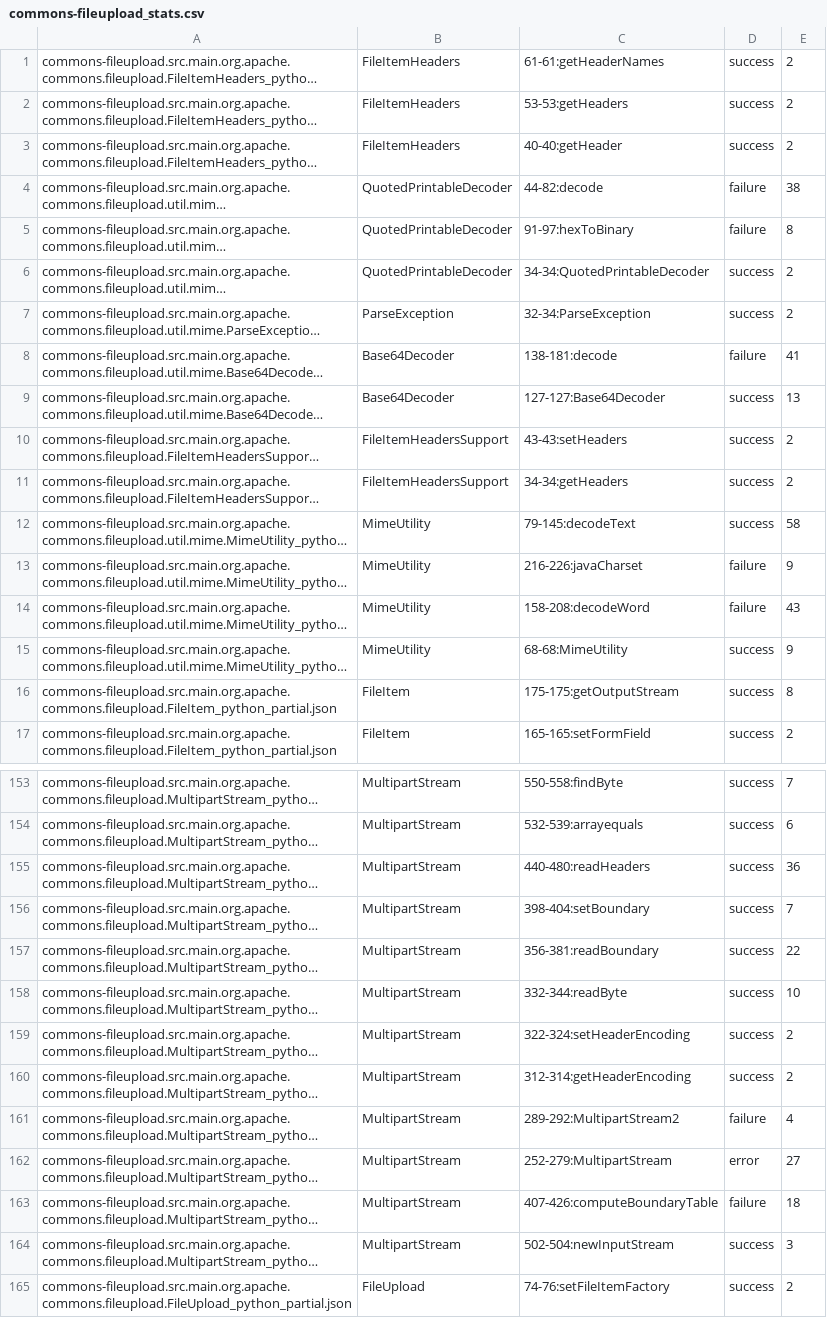
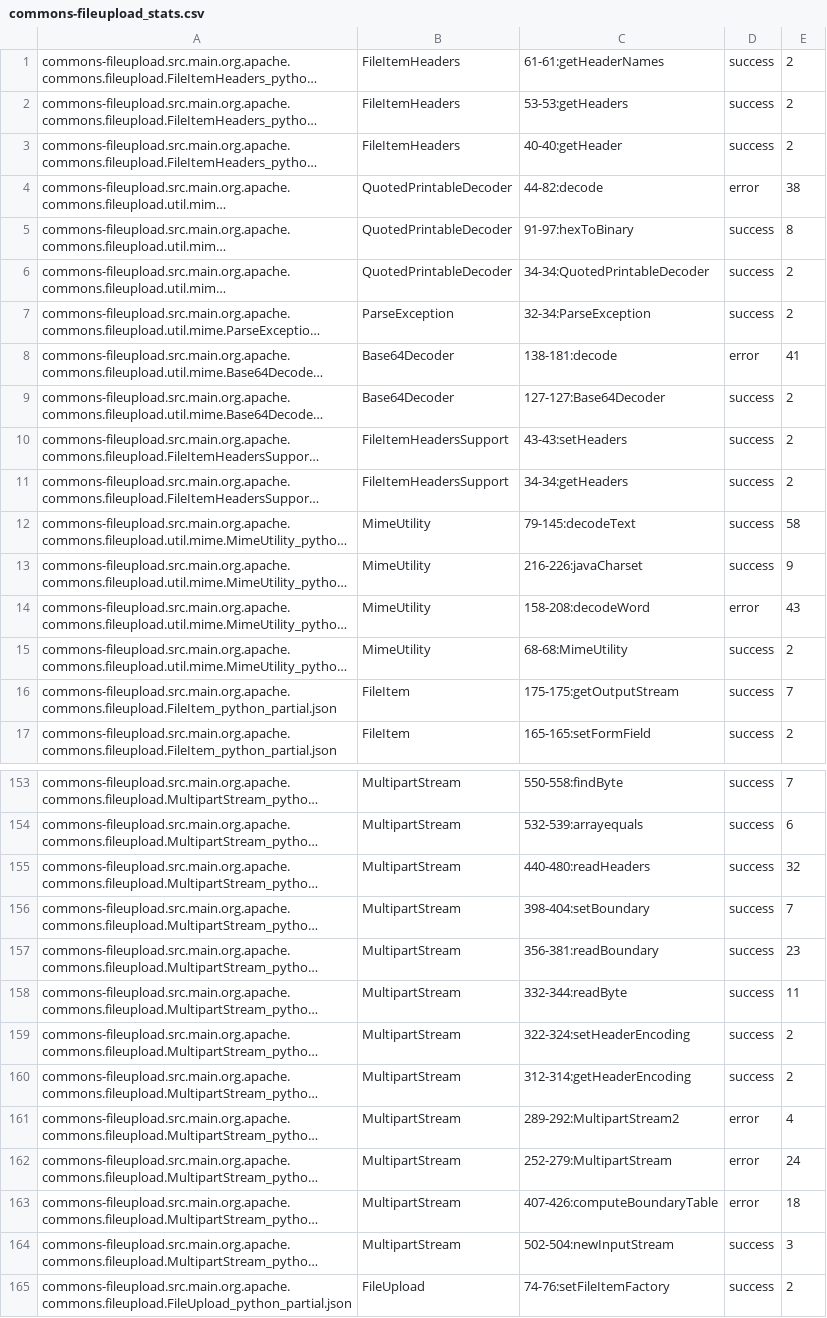
Before and after one commit to Intelligent-CAT-Lab/AlphaTrans, a CSV file: commons-fileupload_stats.csv, drawn as a sheet; only a part is shown, gaps mark what is left out; long unchanged cells end in …; the diff covers the shown part only; the diff names each change by its address in the sheet, - before the commit and + after, or states it on an @@ line.

Commit message:
hk

```diff
--- a/commons-fileupload_stats.csv
+++ b/commons-fileupload_stats.csv
-D4: failure
+D4: error
-D5: failure
+D5: success
-D8: failure
+D8: error
-E9: 13
+E9: 2
-D13: failure
+D13: success
-D14: failure
+D14: error
-E15: 9
+E15: 2
-E16: 8
+E16: 7
-E155: 36
+E155: 32
-E157: 22
+E157: 23
-E158: 10
+E158: 11
-D161: failure
+D161: error
-E162: 27
+E162: 24
-D163: failure
+D163: error
```
Also changed, not shown: 24 edited cells elsewhere in this file.
